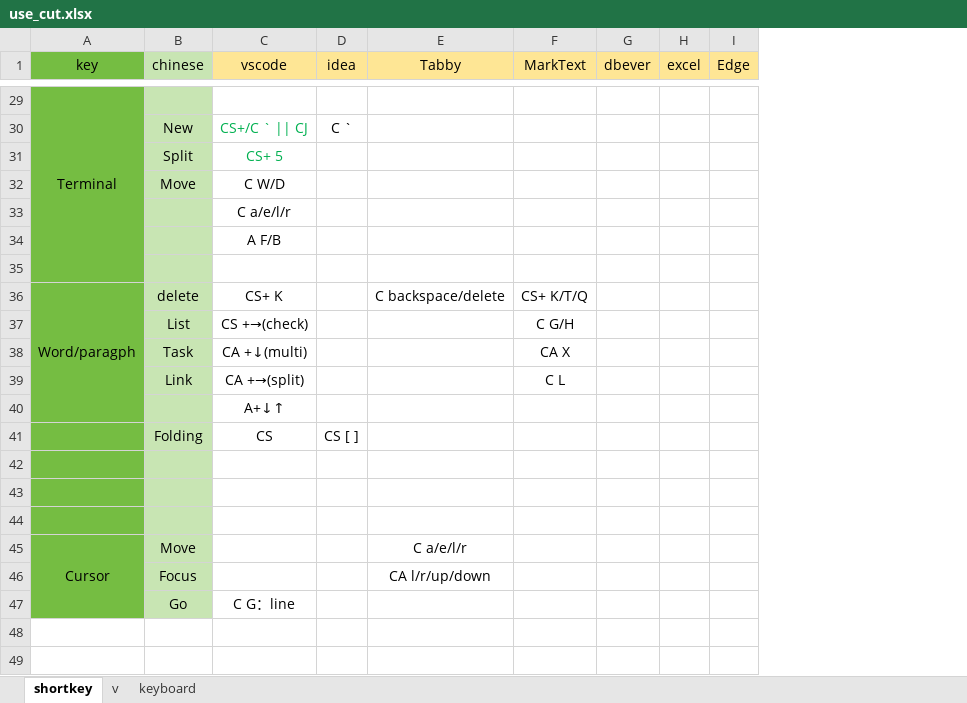
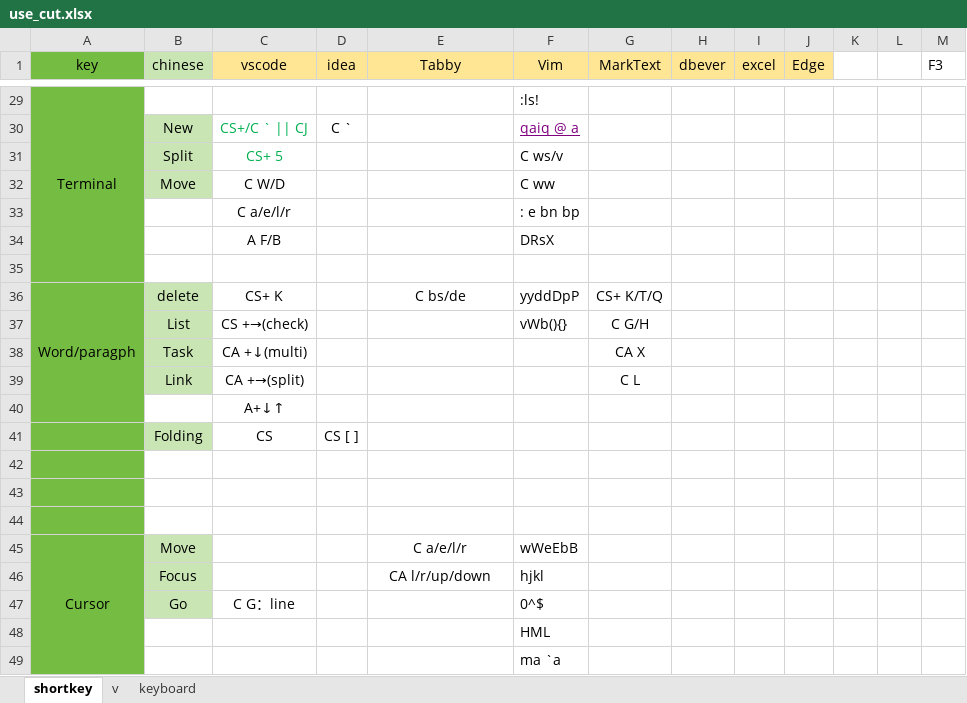
Before and after one commit to whfever/docum, an Excel workbook: api/svg/use_cut.xlsx, sheet shortkey, drawn as a sheet; only a part is shown, gaps mark what is left out; values as stored, in another font and other column widths than the file's, no borders; the diff covers the shown part only; the diff names each change by its address in the sheet, - before the commit and + after, or states it on an @@ line.

```diff
--- a/api/svg/use_cut.xlsx (sheet shortkey)
+++ b/api/svg/use_cut.xlsx (sheet shortkey)
+column F (Vim), rows 29-47: :ls! | qaiq @ a | C ws/v | C ww | : e bn bp | DRsX |  | yyddDpP | vWb(){} |  |  |  |  |  |  |  | wWeEbB | hjkl | 0^$
+column K, empty
+column L, empty
+column M (F3), empty
-B29 fill: #C8E5B3
+B29 fill: none
-B33:B35 fill: #C8E5B3
+B33:B35 fill: none
-E36 (Tabby): C backspace/delete
+E36 (Tabby): C bs/de
-B40 fill: #C8E5B3
+B40 fill: none
-B42:B44 fill: #C8E5B3
+B42:B44 fill: none
+row 48:  |  |  |  |  | HML
+row 49:  |  |  |  |  | ma `a
```
Also changed, not shown: 10 edited cells, cell formats and merged cells elsewhere in this sheet, 6 other files.
